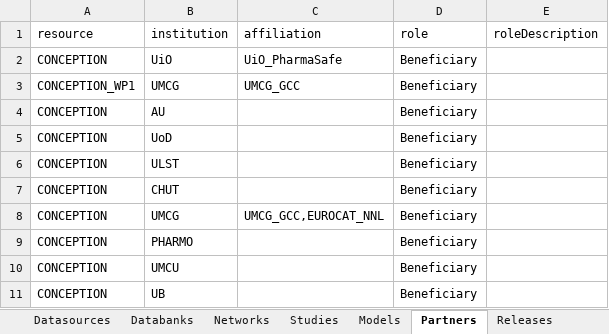
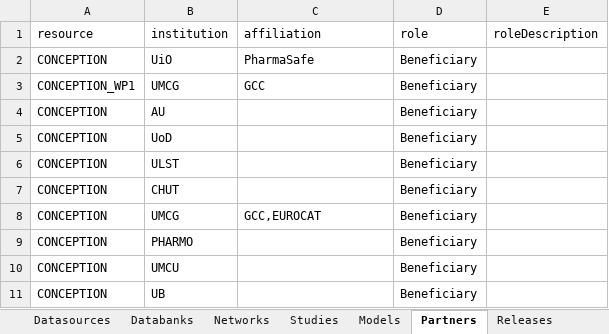
Before and after one commit to molgenis/molgenis-emx2, an Excel workbook: data/datacatalogue/Conception.xlsx, sheet Partners, drawn as a sheet; only a part is shown; values as stored, in another font and other column widths than the file's, no borders; the diff names each change by its address in the sheet, - before the commit and + after, or states it on an @@ line.

```diff
--- a/data/datacatalogue/Conception.xlsx (sheet Partners)
+++ b/data/datacatalogue/Conception.xlsx (sheet Partners)
-C2 (affiliation): UiO_PharmaSafe
+C2 (affiliation): PharmaSafe
-C3 (affiliation): UMCG_GCC
+C3 (affiliation): GCC
-C8 (affiliation): UMCG_GCC,EUROCAT_NNL
+C8 (affiliation): GCC,EUROCAT
```
Also changed, not shown: sheet InstitutionUnits, sheet Contributions, sheet Contacts, other sheet tabs, data/datacatalogue/Cohorts.xlsx, 3 other files.
